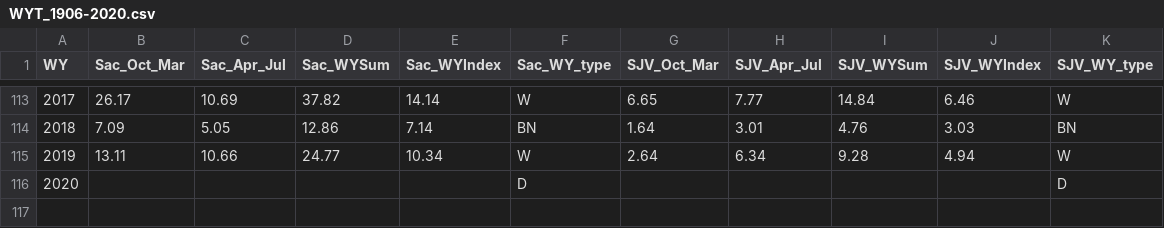
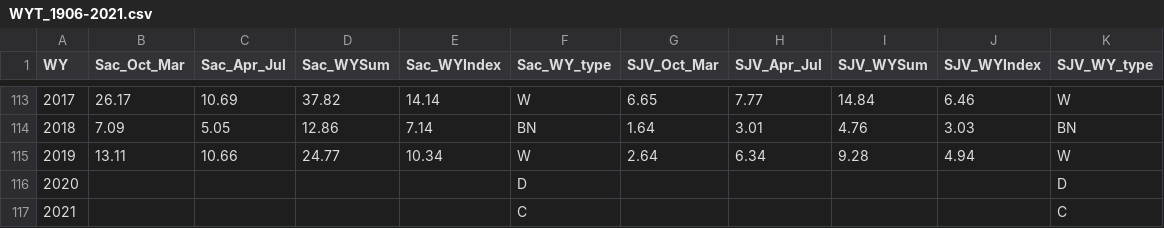
Before and after one commit to ryanpeek/nf_american_river, a CSV file: data/WYT_1906-2021.csv (was data/WYT_1906-2020.csv), drawn as a sheet; only a part is shown, gaps mark what is left out.

```diff
--- a/data/WYT_1906-2020.csv
+++ b/data/WYT_1906-2021.csv
@@ -116 +116,2 @@
 2020,,,,,D,,,,,D
+2021,,,,,C,,,,,C
```
Also changed, not shown: 1 other file.
